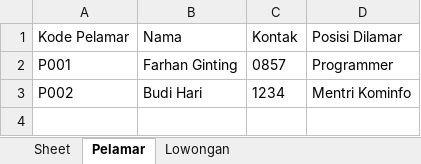
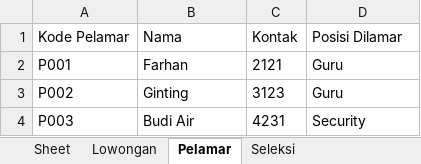
Before and after one commit to College-Project-s/Python-UAS-Semester1, an Excel workbook: data_rekrutmen.xlsx, sheet Pelamar, drawn as a sheet; values as stored, in another font and other column widths than the file's, no borders; the diff names each change by its address in the sheet, - before the commit and + after, or states it on an @@ line.

```diff
--- a/data_rekrutmen.xlsx (sheet Pelamar)
+++ b/data_rekrutmen.xlsx (sheet Pelamar)
+sheet tab: Seleksi
@@ sheet tab order changed: Sheet | Lowongan | Pelamar | Seleksi @@
-B2 (Nama): Farhan Ginting
+B2 (Nama): Farhan
-C2 (Kontak): 0857
+C2 (Kontak): 2121
-D2 (Posisi Dilamar): Programmer
+D2 (Posisi Dilamar): Guru
-B3 (Nama): Budi Hari
+B3 (Nama): Ginting
-C3 (Kontak): 1234
+C3 (Kontak): 3123
-D3 (Posisi Dilamar): Mentri Kominfo
+D3 (Posisi Dilamar): Guru
+row 4: P003 | Budi Air | 4231 | Security
```
Also changed, not shown: sheet Lowongan, 5 other files.
